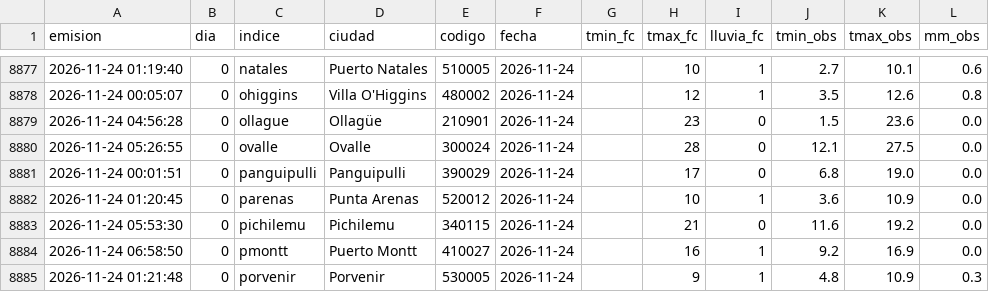
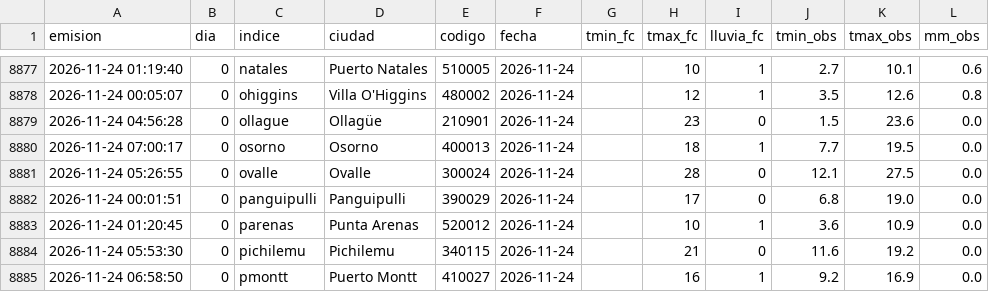
Before and after one commit to PanchoDigevo/earth2-chile-verificacion, a CSV file: verificacion/data/verif_dmc_oficial.csv, drawn as a sheet; only a part is shown, gaps mark what is left out; the shorter side is filled out with more unchanged rows; the diff covers the shown part only; the diff names each change by its address in the sheet, - before the commit and + after, or states it on an @@ line.

```diff
--- a/verificacion/data/verif_dmc_oficial.csv
+++ b/verificacion/data/verif_dmc_oficial.csv
+row 8880: 2026-11-24 07:00:17 | 0 | osorno | Osorno | 400013 | 2026-11-24 |  | 18 | 1 | 7.7 | 19.5 | 0.0
```
Also changed, not shown: 5 added rows elsewhere in this file, verificacion/data/tormentas_comunas.csv, verificacion/data/verif_resumen.csv, 19 other files.
